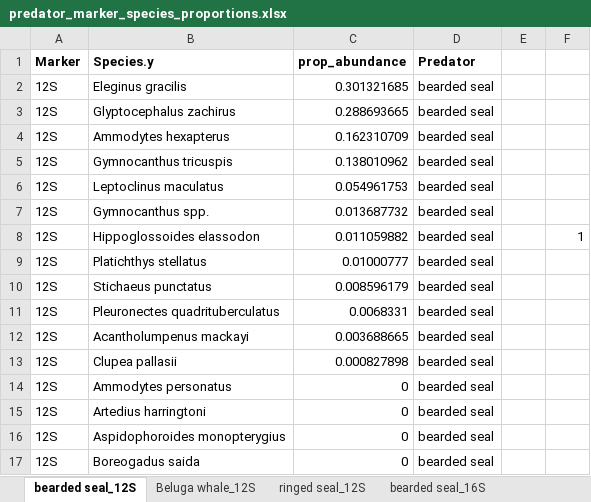
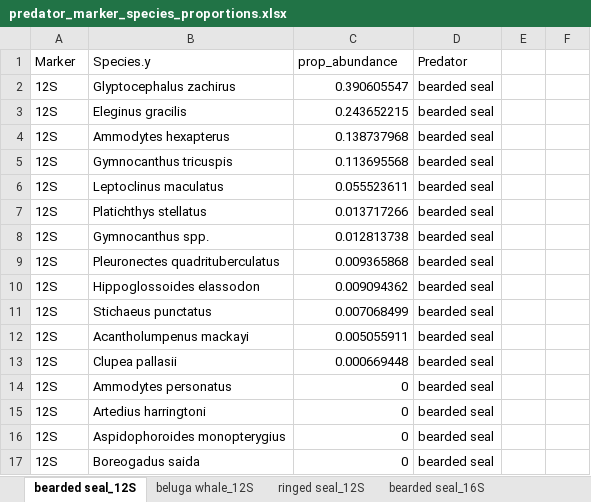
Before and after one commit to m-ball3/Arctic-predator-diet-microbiome, an Excel workbook: Deliverables/predator_marker_species_proportions.xlsx, sheet bearded seal_12S, drawn as a sheet; only a part is shown; values as stored, in another font and other column widths than the file's, no borders; removed rows and columns are numbered as before the commit, all else as after; the diff names each change by its address in the sheet, - before the commit and + after, or states it on an @@ line.

```diff
--- a/Deliverables/predator_marker_species_proportions.xlsx (sheet bearded seal_12S)
+++ b/Deliverables/predator_marker_species_proportions.xlsx (sheet bearded seal_12S)
-sheet tab: Beluga whale_12S
+sheet tab: beluga whale_12S
-A1:D1 bold: on
+A1:D1 bold: off
-row 2: 12S | Eleginus gracilis | 0.301321685 | bearded seal
-C2 (prop_abundance): 0.288693665
+C2 (prop_abundance): 0.390605547
+row 3: 12S | Eleginus gracilis | 0.243652215 | bearded seal
-C4 (prop_abundance): 0.162310709
+C4 (prop_abundance): 0.138737968
-C5 (prop_abundance): 0.138010962
+C5 (prop_abundance): 0.113695568
-C6 (prop_abundance): 0.054961753
+C6 (prop_abundance): 0.055523611
+row 7: 12S | Platichthys stellatus | 0.013717266 | bearded seal
-C8 (prop_abundance): 0.013687732
+C8 (prop_abundance): 0.012813738
+row 9: 12S | Pleuronectes quadrituberculatus | 0.009365868 | bearded seal
-C10 (prop_abundance): 0.011059882
+C10 (prop_abundance): 0.009094362
-F10: 1
+F10: (empty)
-row 9: 12S | Platichthys stellatus | 0.01000777 | bearded seal
-C11 (prop_abundance): 0.008596179
+C11 (prop_abundance): 0.007068499
-row 11: 12S | Pleuronectes quadrituberculatus | 0.0068331 | bearded seal
-C12 (prop_abundance): 0.003688665
+C12 (prop_abundance): 0.005055911
-C13 (prop_abundance): 0.000827898
+C13 (prop_abundance): 0.000669448
```
Also changed, not shown: sheet beluga whale_12S, sheet beluga whale_16S, sheet ringed seal_12S, sheet ringed seal_16S, sheet bearded seal_16S, 26 other files.
